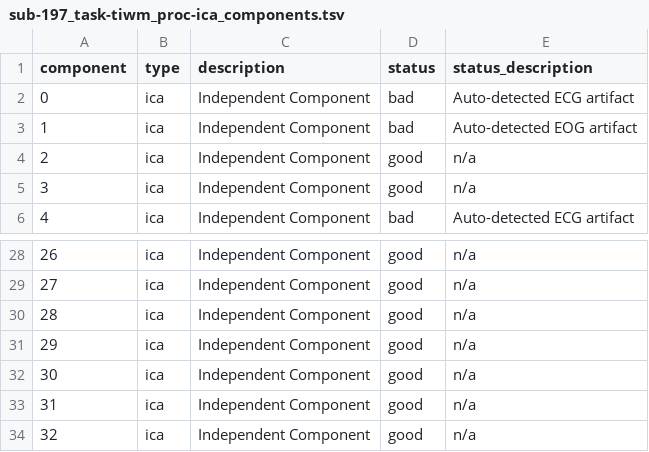
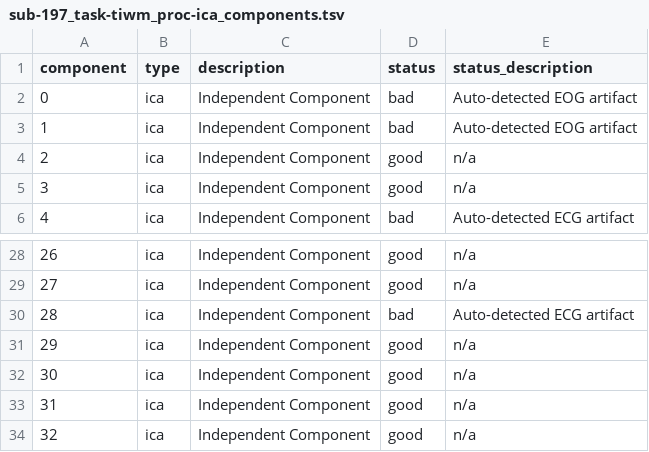
Before and after one commit to crsegerie/derivatives-tiwm, a TSV file: sub-197/meg/sub-197_task-tiwm_proc-ica_components.tsv, drawn as a sheet; only a part is shown, gaps mark what is left out.

```diff
--- a/sub-197/meg/sub-197_task-tiwm_proc-ica_components.tsv
+++ b/sub-197/meg/sub-197_task-tiwm_proc-ica_components.tsv
@@ -1,3 +1,3 @@
 component	type	description	status	status_description
-0	ica	Independent Component	bad	Auto-detected ECG artifact
+0	ica	Independent Component	bad	Auto-detected EOG artifact
 1	ica	Independent Component	bad	Auto-detected EOG artifact
@@ -29,3 +29,3 @@ component	type	description	status	status_description
 27	ica	Independent Component	good	n/a
-28	ica	Independent Component	good	n/a
+28	ica	Independent Component	bad	Auto-detected ECG artifact
 29	ica	Independent Component	good	n/a
```
Also changed, not shown: 2 other files.
